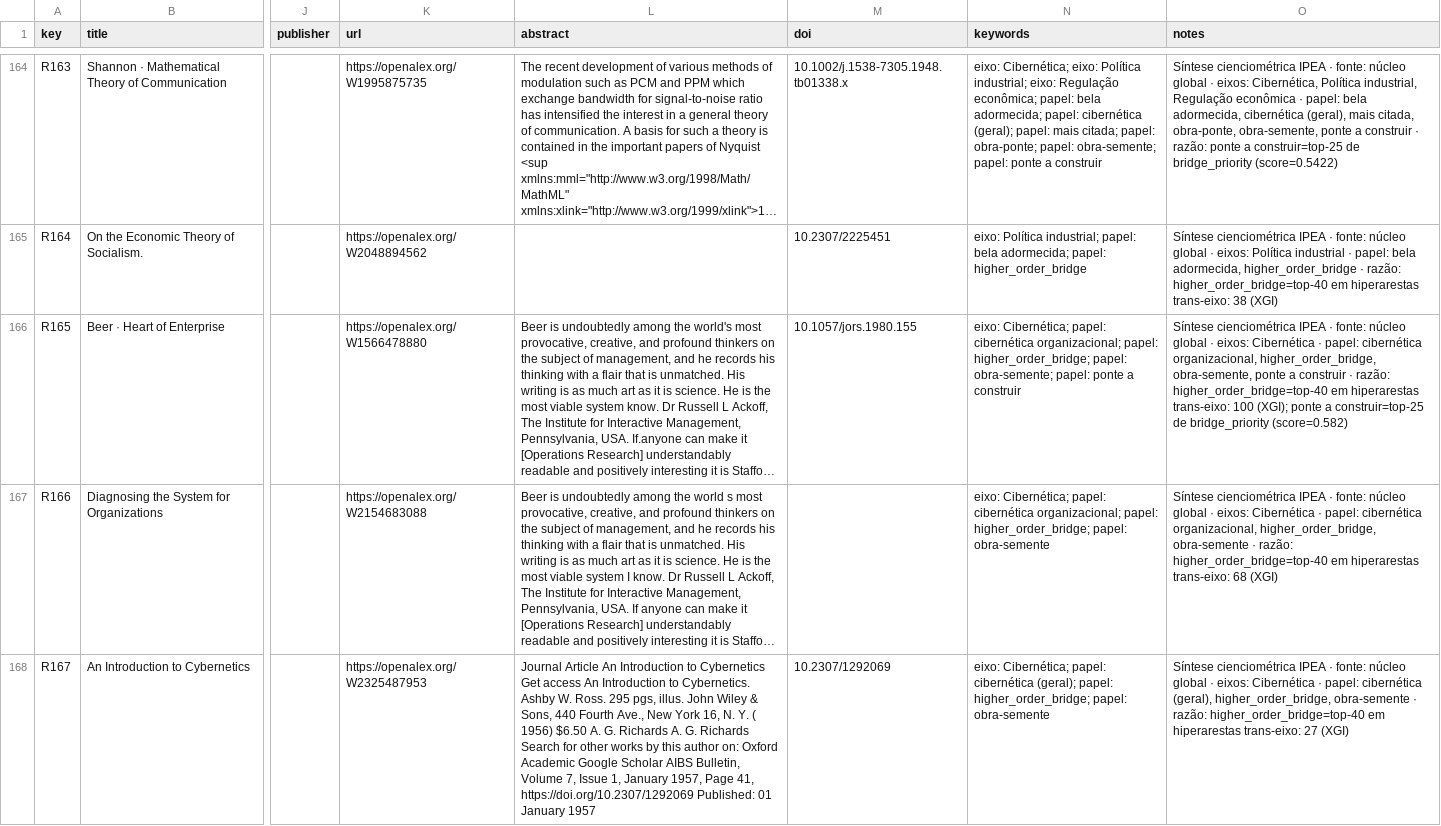
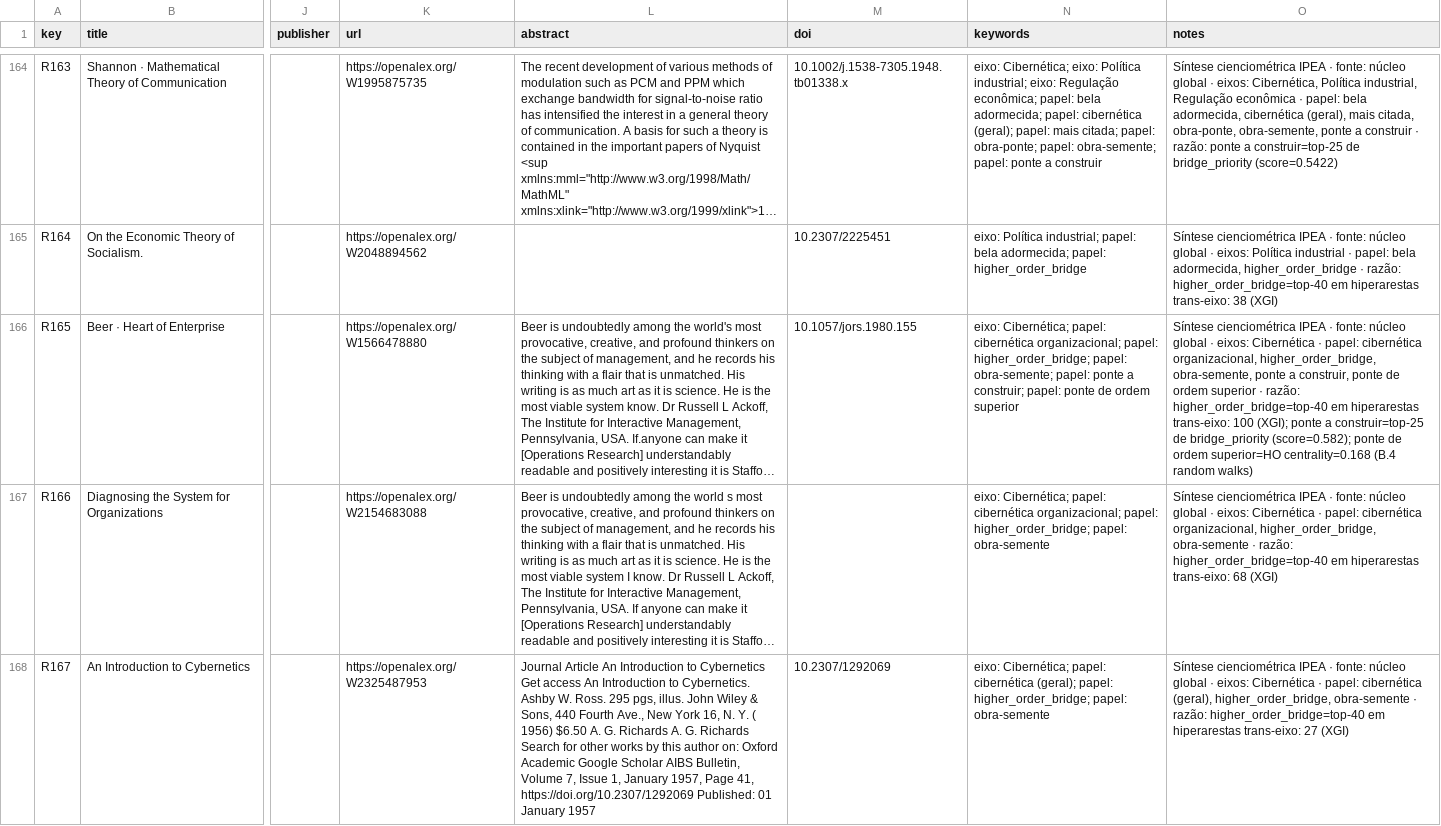
Before and after one commit to freirelucas/cibernetica-regula-o-politica-industrial, a CSV file: docs/dados/rayyan_sintese.csv, drawn as a sheet; only a part is shown, gaps mark what is left out; long unchanged cells end in …; the diff covers the shown part only; the diff names each change by its address in the sheet, - before the commit and + after, or states it on an @@ line.

```diff
--- a/docs/dados/rayyan_sintese.csv
+++ b/docs/dados/rayyan_sintese.csv
-N166 (keywords): …ponte a construir
+N166 (keywords): …ponte a construir; papel: ponte de ordem superior
-O166 (notes): …ponte a construir · razão: higher_order_bridge=top-40 em hiperarestas trans-eixo: 100 (XGI); ponte a construir=top-25 de bridge_priority (score=0.582)
+O166 (notes): …ponte a construir, ponte de ordem superior · razão: higher_order_bridge=top-40 em hiperarestas trans-eixo: 100 (XGI); ponte a construir=top-25 de bridge_priority (score=0.582); ponte de ordem superior=HO centrality=0.168 (B.4 random walks)
```
Also changed, not shown: 14 edited cells elsewhere in this file, docs/dados/rayyan_cruzamento.csv, docs/dados/rayyan_organizacional.csv, 22 other files.
